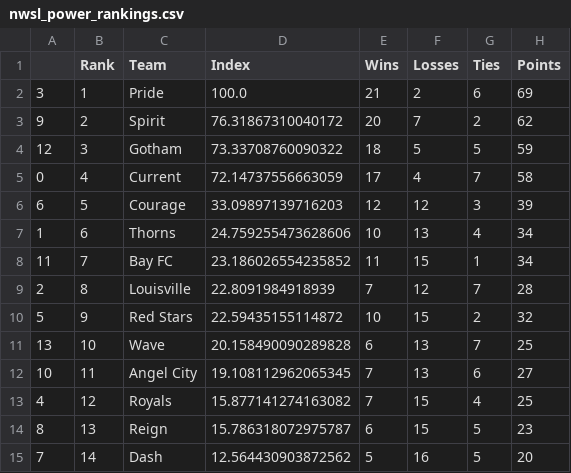
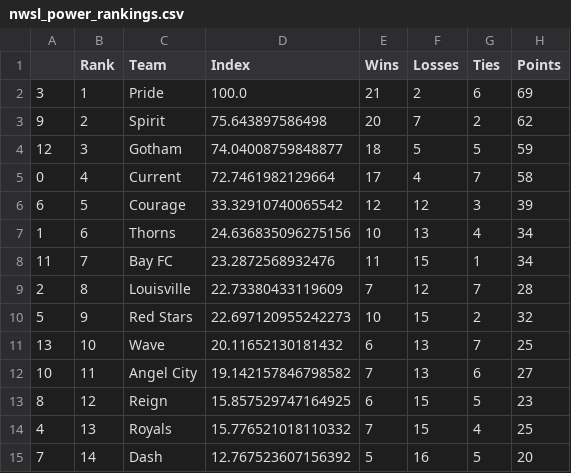
Before and after one commit to jmn5/powerRankCSVFiles, a CSV file: nwsl_power_rankings.csv, drawn as a sheet.

```diff
--- a/nwsl_power_rankings.csv
+++ b/nwsl_power_rankings.csv
@@ -2,14 +2,14 @@
 3,1,Pride,100.0,21,2,6,69
-9,2,Spirit,76.31867310040172,20,7,2,62
-12,3,Gotham,73.33708760090322,18,5,5,59
-0,4,Current,72.14737556663059,17,4,7,58
-6,5,Courage,33.09897139716203,12,12,3,39
-1,6,Thorns,24.759255473628606,10,13,4,34
-11,7,Bay FC,23.186026554235852,11,15,1,34
-2,8,Louisville,22.8091984918939,7,12,7,28
-5,9,Red Stars,22.59435155114872,10,15,2,32
-13,10,Wave,20.158490090289828,6,13,7,25
-10,11,Angel City,19.108112962065345,7,13,6,27
-4,12,Royals,15.877141274163082,7,15,4,25
-8,13,Reign,15.786318072975787,6,15,5,23
-7,14,Dash,12.564430903872562,5,16,5,20
+9,2,Spirit,75.643897586498,20,7,2,62
+12,3,Gotham,74.04008759848877,18,5,5,59
+0,4,Current,72.7461982129664,17,4,7,58
+6,5,Courage,33.32910740065542,12,12,3,39
+1,6,Thorns,24.636835096275156,10,13,4,34
+11,7,Bay FC,23.2872568932476,11,15,1,34
+2,8,Louisville,22.73380433119609,7,12,7,28
+5,9,Red Stars,22.697120955242273,10,15,2,32
+13,10,Wave,20.11652130181432,6,13,7,25
+10,11,Angel City,19.142157846798582,7,13,6,27
+8,12,Reign,15.857529747164925,6,15,5,23
+4,13,Royals,15.776521018110332,7,15,4,25
+7,14,Dash,12.767523607156392,5,16,5,20
```
Also changed, not shown: epl_power_rankings.csv, ncaad1_power_rankings.csv, 8 other files.
